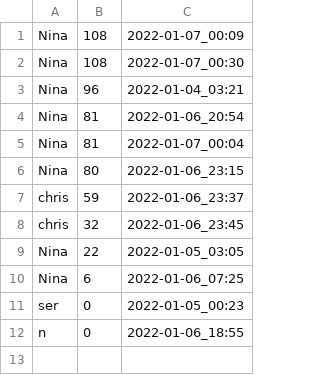
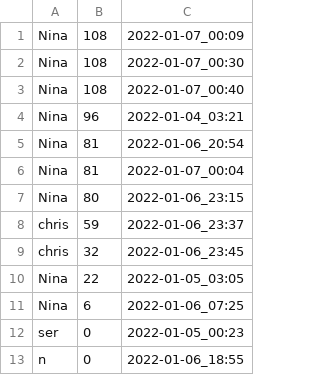
Before and after one commit to rarzberger4/JSonTest, a CSV file: Highscore.csv, drawn as a sheet.

```diff
--- a/Highscore.csv
+++ b/Highscore.csv
@@ -2,2 +2,3 @@ Nina,108,2022-01-07_00:09
 Nina,108,2022-01-07_00:30
+Nina,108,2022-01-07_00:40
 Nina,96,2022-01-04_03:21
```
Also changed, not shown: 7 other files.
